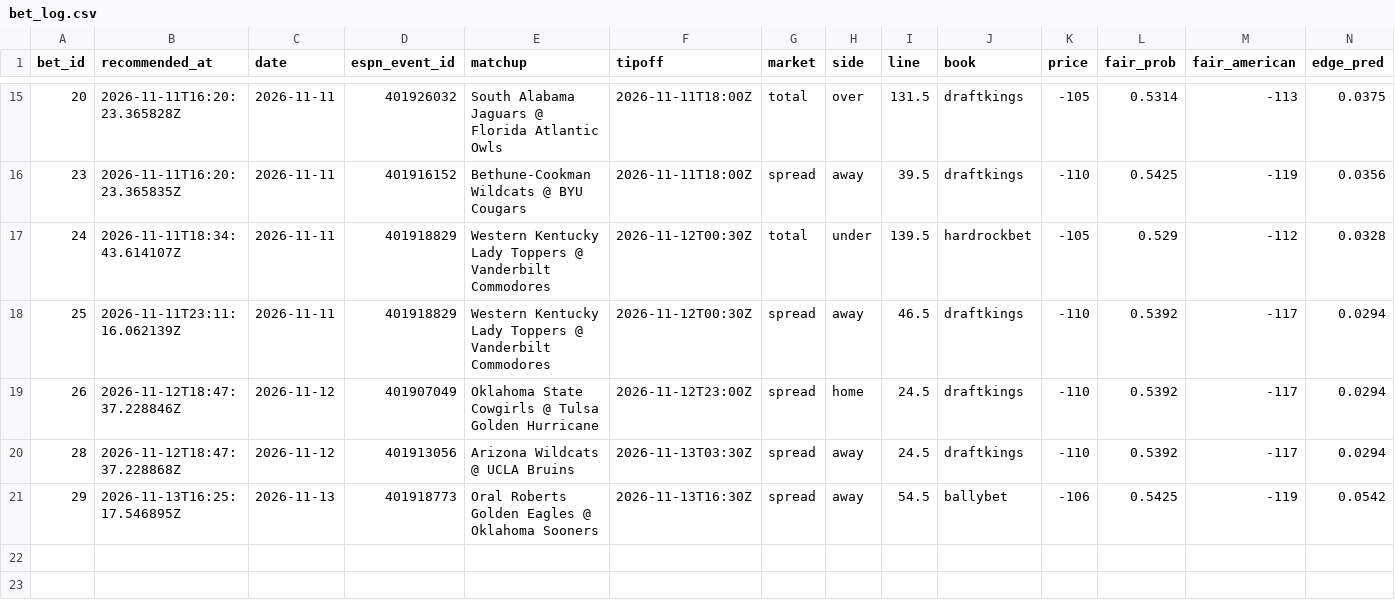
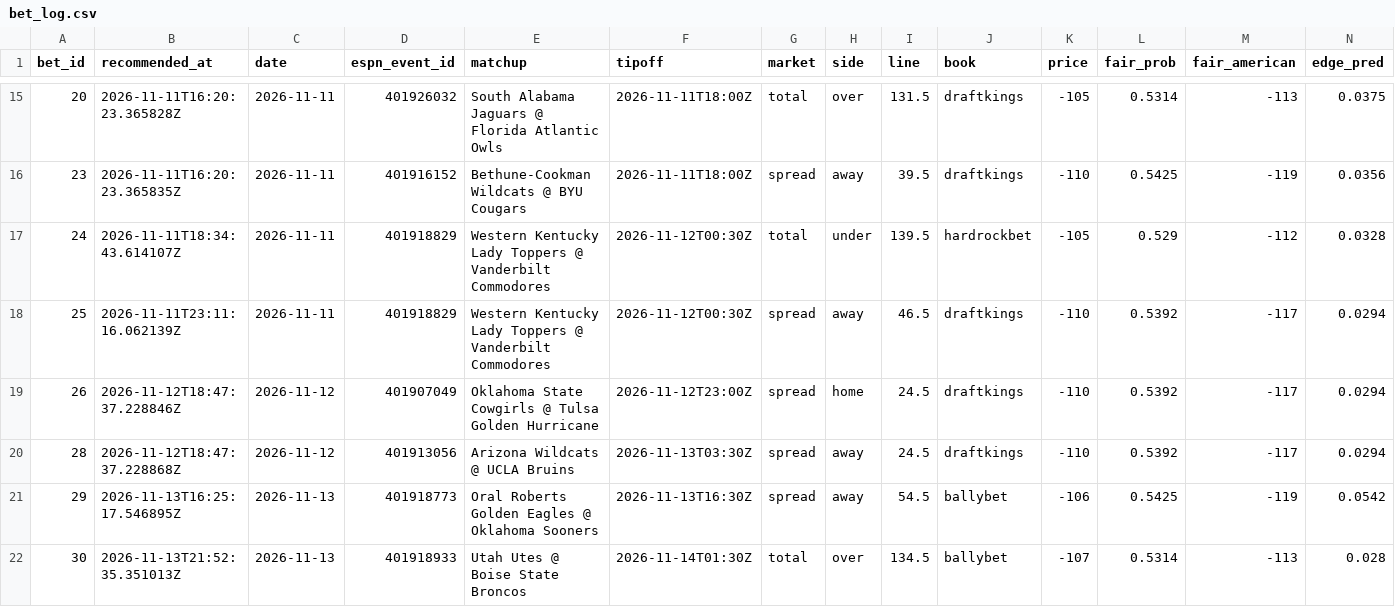
Before and after one commit to Scottguts/ncaaw-sharp, a CSV file: ncaaw_data/bet_log.csv, drawn as a sheet; only a part is shown, gaps mark what is left out; rows hold the shown columns only; the diff names each change by its address in the sheet, - before the commit and + after, or states it on an @@ line.

```diff
--- a/ncaaw_data/bet_log.csv
+++ b/ncaaw_data/bet_log.csv
+row 22: 30 | 2026-11-13T21:52:35.351013Z | 2026-11-13 | 401918933 | Utah Utes @ Boise State Broncos | 2026-11-14T01:30Z | total | over | 134.5 | ballybet | -107 | 0.5314 | -113 | 0.028
```
Also changed, not shown: ncaaw_data/shadow_log.csv, 17 other files.
